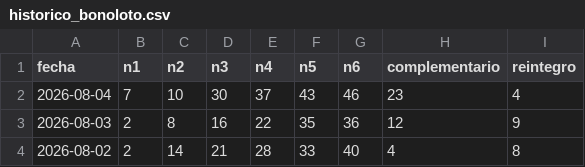
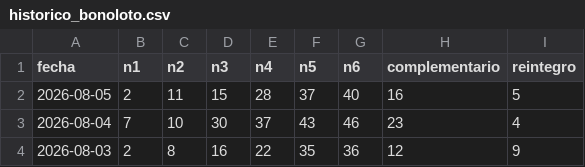
Before and after one commit to HCTop/LoteriaProbabilidad, a CSV file: app/src/main/res/raw/historico_bonoloto.csv, drawn as a sheet; only a part is shown; the shorter side is filled out with more unchanged rows; the diff names each change by its address in the sheet, - before the commit and + after, or states it on an @@ line.

```diff
--- a/app/src/main/res/raw/historico_bonoloto.csv
+++ b/app/src/main/res/raw/historico_bonoloto.csv
+row 2: 2026-08-05 | 2 | 11 | 15 | 28 | 37 | 40 | 16 | 5
```
